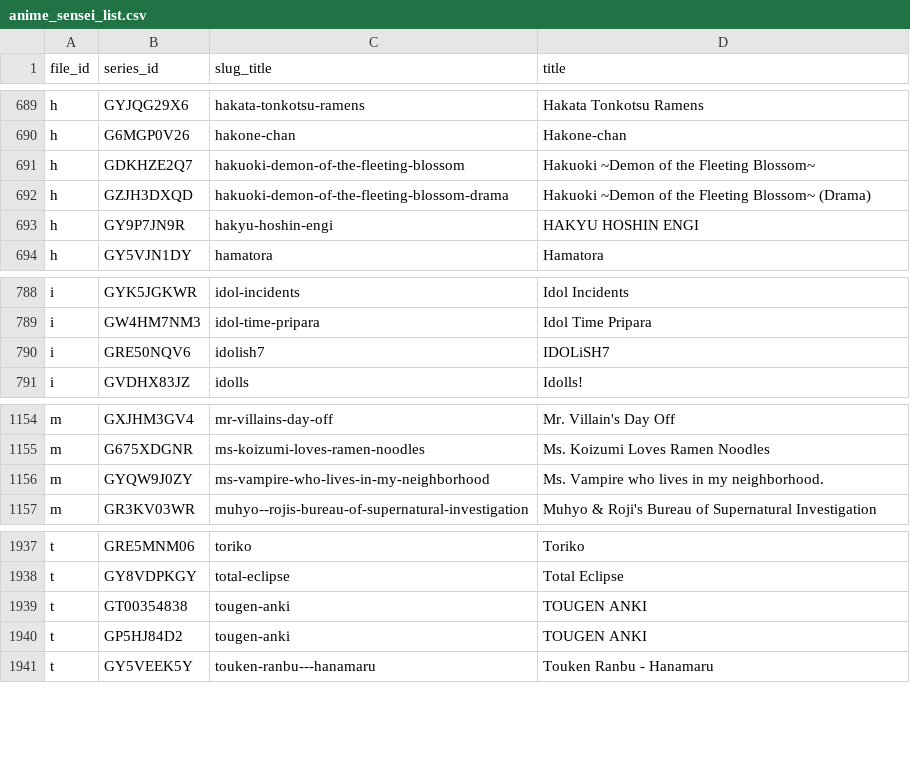
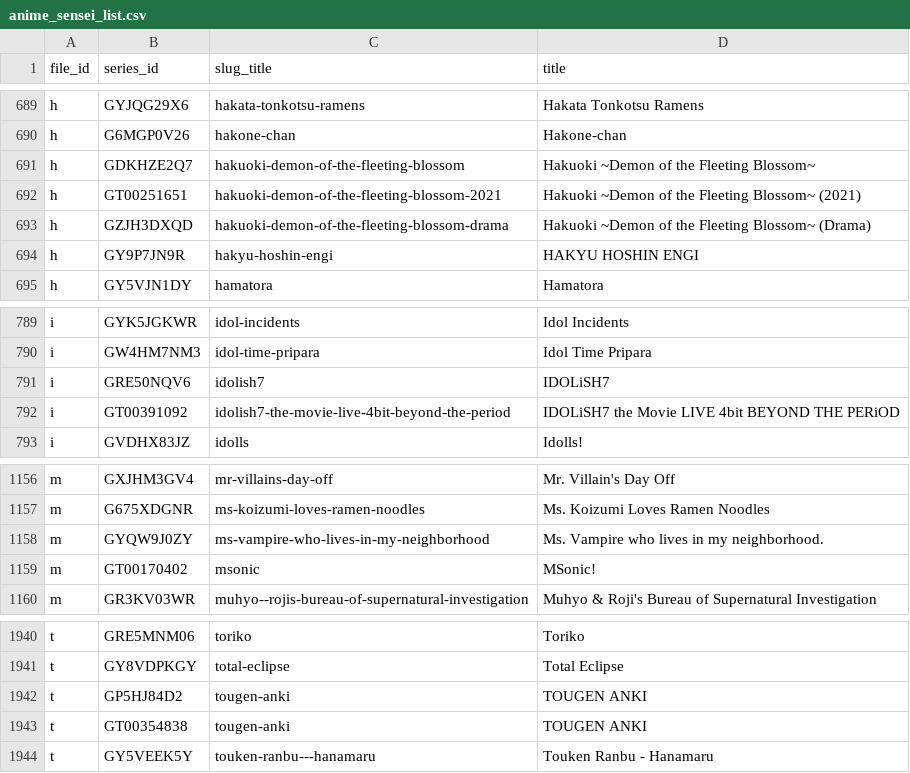
Before and after one commit to Schoperation/Tidbyt-Anime-Files, a CSV file: anime_sensei_list.csv, drawn as a sheet; only a part is shown, gaps mark what is left out.

```diff
--- a/anime_sensei_list.csv
+++ b/anime_sensei_list.csv
@@ -691,2 +691,3 @@ h|G6MGP0V26|hakone-chan|Hakone-chan
 h|GDKHZE2Q7|hakuoki-demon-of-the-fleeting-blossom|Hakuoki ~Demon of the Fleeting Blossom~
+h|GT00251651|hakuoki-demon-of-the-fleeting-blossom-2021|Hakuoki ~Demon of the Fleeting Blossom~ (2021)
 h|GZJH3DXQD|hakuoki-demon-of-the-fleeting-blossom-drama|Hakuoki ~Demon of the Fleeting Blossom~ (Drama)
@@ -790,2 +791,3 @@ i|GW4HM7NM3|idol-time-pripara|Idol Time Pripara
 i|GRE50NQV6|idolish7|IDOLiSH7
+i|GT00391092|idolish7-the-movie-live-4bit-beyond-the-period|IDOLiSH7 the Movie LIVE 4bit BEYOND THE PERiOD
 i|GVDHX83JZ|idolls|Idolls!
@@ -1156,2 +1158,3 @@ m|G675XDGNR|ms-koizumi-loves-ramen-noodles|Ms. Koizumi Loves Ramen Noodles
 m|GYQW9J0ZY|ms-vampire-who-lives-in-my-neighborhood|Ms. Vampire who lives in my neighborhood.
+m|GT00170402|msonic|MSonic!
 m|GR3KV03WR|muhyo--rojis-bureau-of-supernatural-investigation|Muhyo & Roji's Bureau of Supernatural Investigation
@@ -1938,4 +1941,4 @@ t|GRE5MNM06|toriko|Toriko
 t|GY8VDPKGY|total-eclipse|Total Eclipse
+t|GP5HJ84D2|tougen-anki|TOUGEN ANKI
 t|GT00354838|tougen-anki|TOUGEN ANKI
-t|GP5HJ84D2|tougen-anki|TOUGEN ANKI
 t|GY5VEEK5Y|touken-ranbu---hanamaru|Touken Ranbu - Hanamaru
```
Also changed, not shown: 8 other files.
